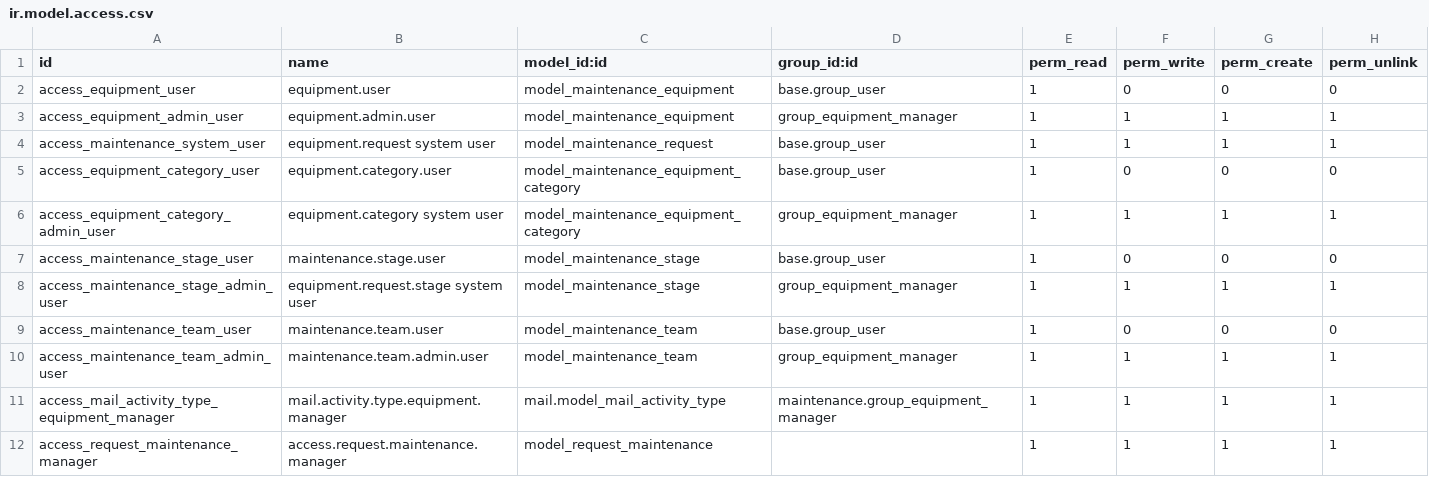
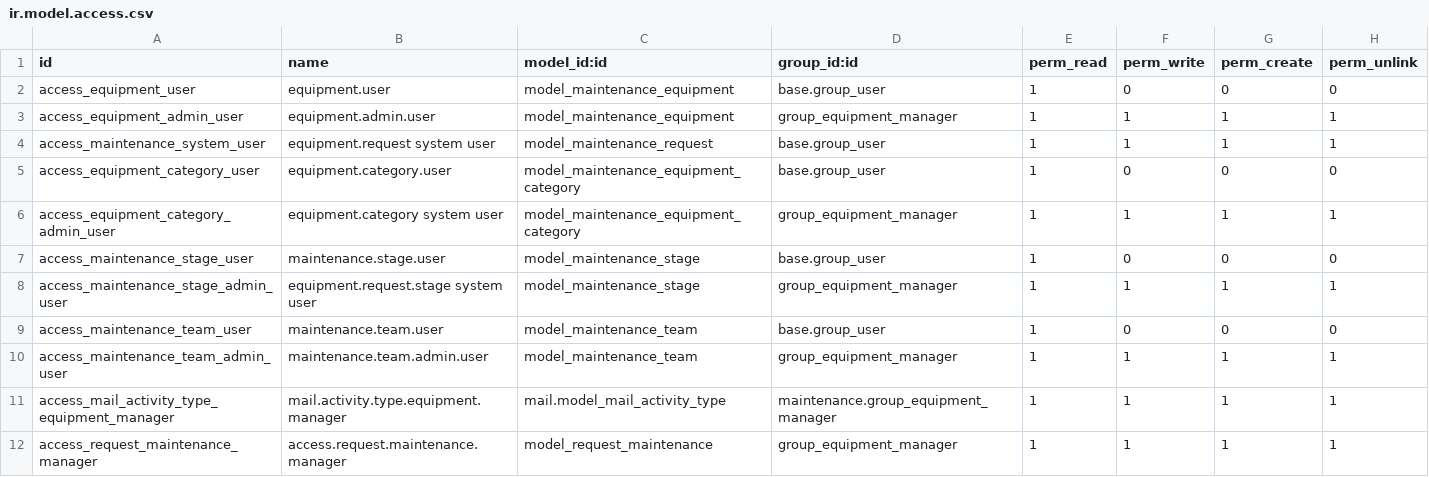
Before and after one commit to truongthinhmai2204/odoo, a CSV file: addons/request_maintenance/security/ir.model.access.csv, drawn as a sheet.

Commit message:
modified:   addons/request_maintenance/security/ir.model.access.csv

```diff
--- a/addons/request_maintenance/security/ir.model.access.csv
+++ b/addons/request_maintenance/security/ir.model.access.csv
@@ -11,2 +11,2 @@ access_maintenance_team_admin_user,maintenance.team.admin.user,model_maintenance
 access_mail_activity_type_equipment_manager,mail.activity.type.equipment.manager,mail.model_mail_activity_type,maintenance.group_equipment_manager,1,1,1,1
-access_request_maintenance_manager,access.request.maintenance.manager,model_request_maintenance,,1,1,1,1
+access_request_maintenance_manager,access.request.maintenance.manager,model_request_maintenance,group_equipment_manager,1,1,1,1
```
